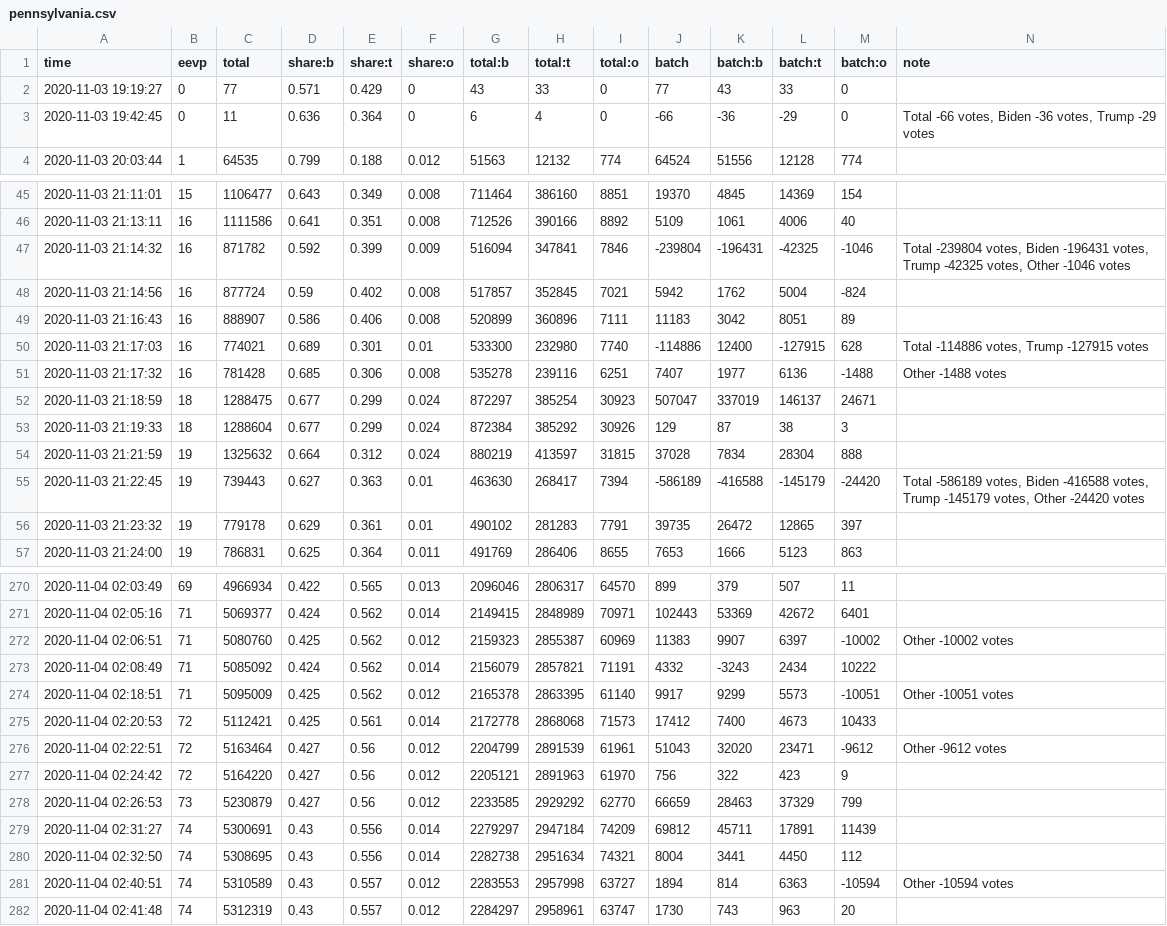
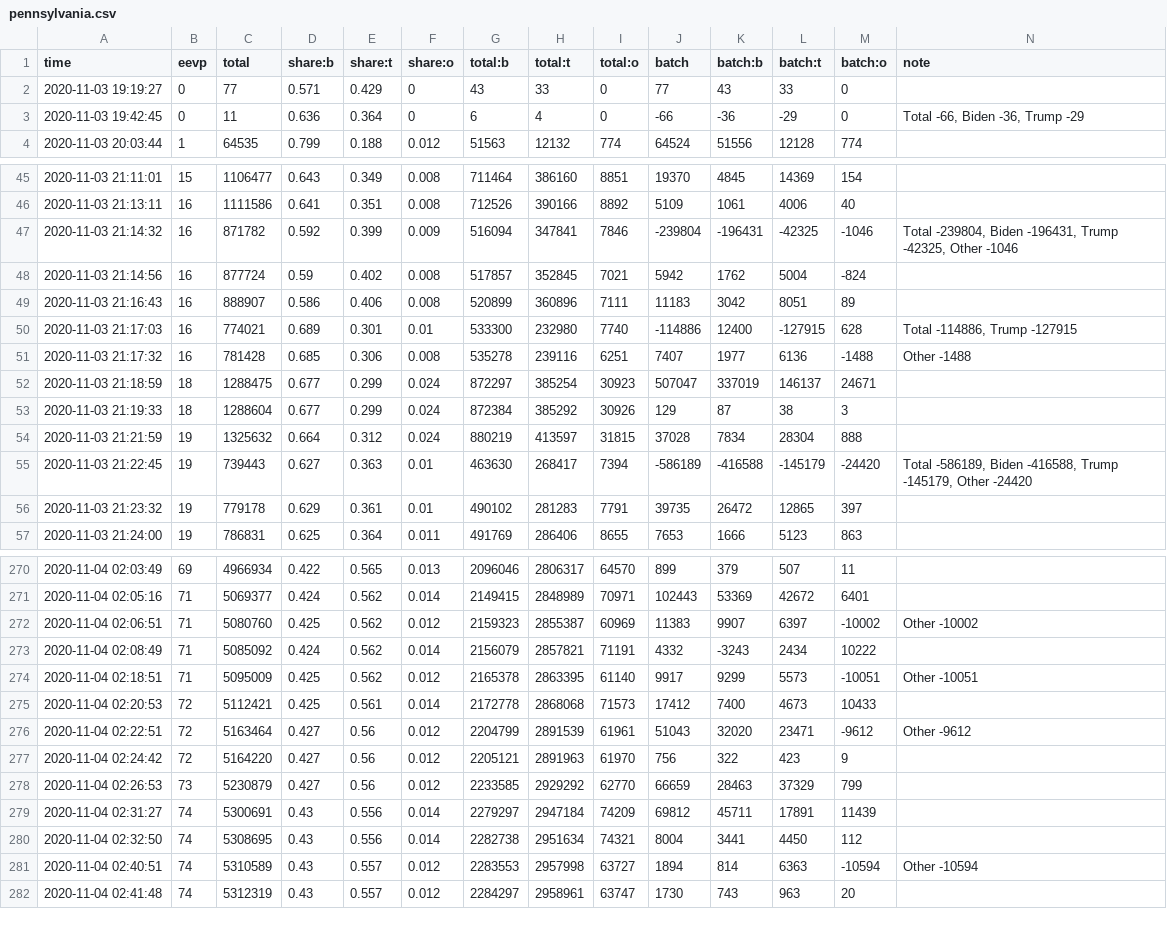
Before and after one commit to snichols/election2020, a CSV file: data/output/pennsylvania.csv, drawn as a sheet; only a part is shown, gaps mark what is left out; the diff covers the shown part only.

```diff
--- a/data/output/pennsylvania.csv
+++ b/data/output/pennsylvania.csv
@@ -2,3 +2,3 @@ time,eevp,total,share:b,share:t,share:o,total:b,total:t,total:o,batch,batch:b,ba
 2020-11-03 19:19:27,0,77,0.571,0.429,0,43,33,0,77,43,33,0,
-2020-11-03 19:42:45,0,11,0.636,0.364,0,6,4,0,-66,-36,-29,0,"Total -66 votes, Biden -36 votes, Trump -29 votes"
+2020-11-03 19:42:45,0,11,0.636,0.364,0,6,4,0,-66,-36,-29,0,"Total -66, Biden -36, Trump -29"
 2020-11-03 20:03:44,1,64535,0.799,0.188,0.012,51563,12132,774,64524,51556,12128,774,
@@ -46,7 +46,7 @@ time,eevp,total,share:b,share:t,share:o,total:b,total:t,total:o,batch,batch:b,ba
 2020-11-03 21:13:11,16,1111586,0.641,0.351,0.008,712526,390166,8892,5109,1061,4006,40,
-2020-11-03 21:14:32,16,871782,0.592,0.399,0.009,516094,347841,7846,-239804,-196431,-42325,-1046,"Total -239804 votes, Biden -196431 votes, Trump -42325 votes, Other -1046 votes"
+2020-11-03 21:14:32,16,871782,0.592,0.399,0.009,516094,347841,7846,-239804,-196431,-42325,-1046,"Total -239804, Biden -196431, Trump -42325, Other -1046"
 2020-11-03 21:14:56,16,877724,0.59,0.402,0.008,517857,352845,7021,5942,1762,5004,-824,
 2020-11-03 21:16:43,16,888907,0.586,0.406,0.008,520899,360896,7111,11183,3042,8051,89,
-2020-11-03 21:17:03,16,774021,0.689,0.301,0.01,533300,232980,7740,-114886,12400,-127915,628,"Total -114886 votes, Trump -127915 votes"
-2020-11-03 21:17:32,16,781428,0.685,0.306,0.008,535278,239116,6251,7407,1977,6136,-1488,Other -1488 votes
+2020-11-03 21:17:03,16,774021,0.689,0.301,0.01,533300,232980,7740,-114886,12400,-127915,628,"Total -114886, Trump -127915"
+2020-11-03 21:17:32,16,781428,0.685,0.306,0.008,535278,239116,6251,7407,1977,6136,-1488,Other -1488
 2020-11-03 21:18:59,18,1288475,0.677,0.299,0.024,872297,385254,30923,507047,337019,146137,24671,
@@ -54,3 +54,3 @@ time,eevp,total,share:b,share:t,share:o,total:b,total:t,total:o,batch,batch:b,ba
 2020-11-03 21:21:59,19,1325632,0.664,0.312,0.024,880219,413597,31815,37028,7834,28304,888,
-2020-11-03 21:22:45,19,739443,0.627,0.363,0.01,463630,268417,7394,-586189,-416588,-145179,-24420,"Total -586189 votes, Biden -416588 votes, Trump -145179 votes, Other -24420 votes"
+2020-11-03 21:22:45,19,739443,0.627,0.363,0.01,463630,268417,7394,-586189,-416588,-145179,-24420,"Total -586189, Biden -416588, Trump -145179, Other -24420"
 2020-11-03 21:23:32,19,779178,0.629,0.361,0.01,490102,281283,7791,39735,26472,12865,397,
@@ -271,7 +271,7 @@ time,eevp,total,share:b,share:t,share:o,total:b,total:t,total:o,batch,batch:b,ba
 2020-11-04 02:05:16,71,5069377,0.424,0.562,0.014,2149415,2848989,70971,102443,53369,42672,6401,
-2020-11-04 02:06:51,71,5080760,0.425,0.562,0.012,2159323,2855387,60969,11383,9907,6397,-10002,Other -10002 votes
+2020-11-04 02:06:51,71,5080760,0.425,0.562,0.012,2159323,2855387,60969,11383,9907,6397,-10002,Other -10002
 2020-11-04 02:08:49,71,5085092,0.424,0.562,0.014,2156079,2857821,71191,4332,-3243,2434,10222,
-2020-11-04 02:18:51,71,5095009,0.425,0.562,0.012,2165378,2863395,61140,9917,9299,5573,-10051,Other -10051 votes
+2020-11-04 02:18:51,71,5095009,0.425,0.562,0.012,2165378,2863395,61140,9917,9299,5573,-10051,Other -10051
 2020-11-04 02:20:53,72,5112421,0.425,0.561,0.014,2172778,2868068,71573,17412,7400,4673,10433,
-2020-11-04 02:22:51,72,5163464,0.427,0.56,0.012,2204799,2891539,61961,51043,32020,23471,-9612,Other -9612 votes
+2020-11-04 02:22:51,72,5163464,0.427,0.56,0.012,2204799,2891539,61961,51043,32020,23471,-9612,Other -9612
 2020-11-04 02:24:42,72,5164220,0.427,0.56,0.012,2205121,2891963,61970,756,322,423,9,
@@ -280,3 +280,3 @@ time,eevp,total,share:b,share:t,share:o,total:b,total:t,total:o,batch,batch:b,ba
 2020-11-04 02:32:50,74,5308695,0.43,0.556,0.014,2282738,2951634,74321,8004,3441,4450,112,
-2020-11-04 02:40:51,74,5310589,0.43,0.557,0.012,2283553,2957998,63727,1894,814,6363,-10594,Other -10594 votes
+2020-11-04 02:40:51,74,5310589,0.43,0.557,0.012,2283553,2957998,63727,1894,814,6363,-10594,Other -10594
 2020-11-04 02:41:48,74,5312319,0.43,0.557,0.012,2284297,2958961,63747,1730,743,963,20,
```
Also changed, not shown: 23 edited cells elsewhere in this file, data/output/kansas.csv, data/output/maine.csv, 41 other files.
